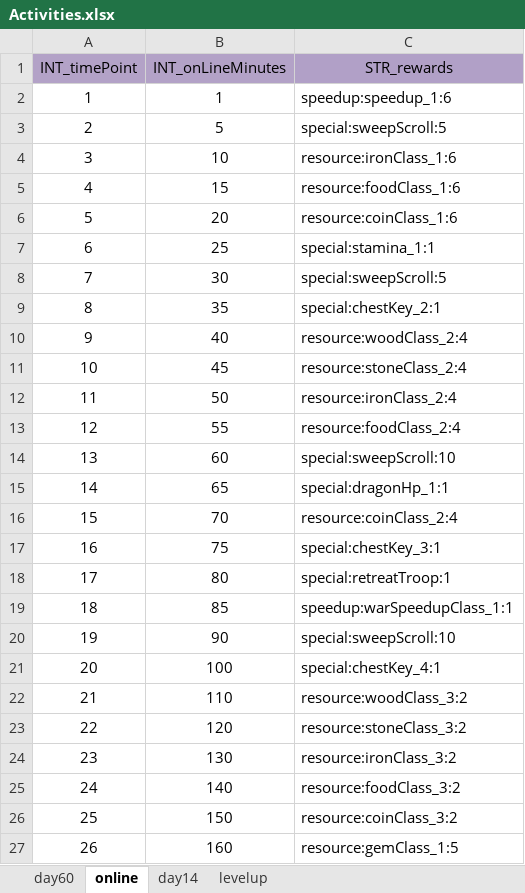
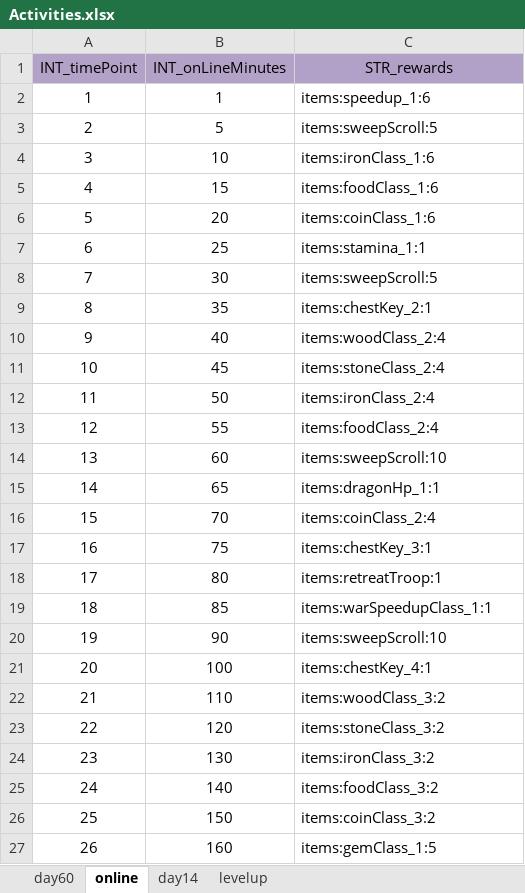
Before and after one commit to ModunZhang/kod_server, an Excel workbook: gameData/shared/Activities.xlsx, sheet online, drawn as a sheet; values as stored, in another font and other column widths than the file's, no borders; the diff names each change by its address in the sheet, - before the commit and + after, or states it on an @@ line.

```diff
--- a/gameData/shared/Activities.xlsx (sheet online)
+++ b/gameData/shared/Activities.xlsx (sheet online)
-C2 (STR_rewards): speedup:speedup_1:6
+C2 (STR_rewards): items:speedup_1:6
-C3 (STR_rewards): special:sweepScroll:5
+C3 (STR_rewards): items:sweepScroll:5
-C4 (STR_rewards): resource:ironClass_1:6
+C4 (STR_rewards): items:ironClass_1:6
-C5 (STR_rewards): resource:foodClass_1:6
+C5 (STR_rewards): items:foodClass_1:6
-C6 (STR_rewards): resource:coinClass_1:6
+C6 (STR_rewards): items:coinClass_1:6
-C7 (STR_rewards): special:stamina_1:1
+C7 (STR_rewards): items:stamina_1:1
-C8 (STR_rewards): special:sweepScroll:5
+C8 (STR_rewards): items:sweepScroll:5
-C9 (STR_rewards): special:chestKey_2:1
+C9 (STR_rewards): items:chestKey_2:1
-C10 (STR_rewards): resource:woodClass_2:4
+C10 (STR_rewards): items:woodClass_2:4
-C11 (STR_rewards): resource:stoneClass_2:4
+C11 (STR_rewards): items:stoneClass_2:4
-C12 (STR_rewards): resource:ironClass_2:4
+C12 (STR_rewards): items:ironClass_2:4
-C13 (STR_rewards): resource:foodClass_2:4
+C13 (STR_rewards): items:foodClass_2:4
-C14 (STR_rewards): special:sweepScroll:10
+C14 (STR_rewards): items:sweepScroll:10
-C15 (STR_rewards): special:dragonHp_1:1
+C15 (STR_rewards): items:dragonHp_1:1
-C16 (STR_rewards): resource:coinClass_2:4
+C16 (STR_rewards): items:coinClass_2:4
-C17 (STR_rewards): special:chestKey_3:1
+C17 (STR_rewards): items:chestKey_3:1
-C18 (STR_rewards): special:retreatTroop:1
+C18 (STR_rewards): items:retreatTroop:1
-C19 (STR_rewards): speedup:warSpeedupClass_1:1
+C19 (STR_rewards): items:warSpeedupClass_1:1
-C20 (STR_rewards): special:sweepScroll:10
+C20 (STR_rewards): items:sweepScroll:10
-C21 (STR_rewards): special:chestKey_4:1
+C21 (STR_rewards): items:chestKey_4:1
-C22 (STR_rewards): resource:woodClass_3:2
+C22 (STR_rewards): items:woodClass_3:2
-C23 (STR_rewards): resource:stoneClass_3:2
+C23 (STR_rewards): items:stoneClass_3:2
-C24 (STR_rewards): resource:ironClass_3:2
+C24 (STR_rewards): items:ironClass_3:2
-C25 (STR_rewards): resource:foodClass_3:2
+C25 (STR_rewards): items:foodClass_3:2
-C26 (STR_rewards): resource:coinClass_3:2
+C26 (STR_rewards): items:coinClass_3:2
-C27 (STR_rewards): resource:gemClass_1:5
+C27 (STR_rewards): items:gemClass_1:5
```
Also changed, not shown: sheet day60, sheet levelup, gameData/shared/PlayerInitData.xlsx, gameData/shared/StoreItems.xlsx, 6 other files.
